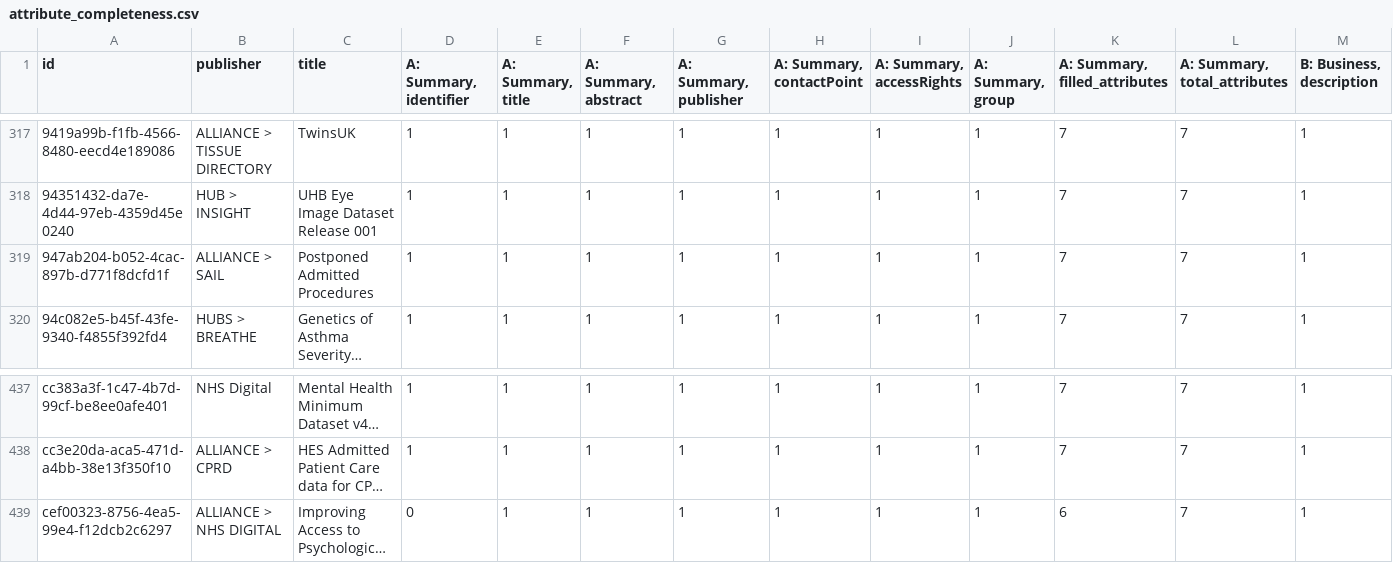
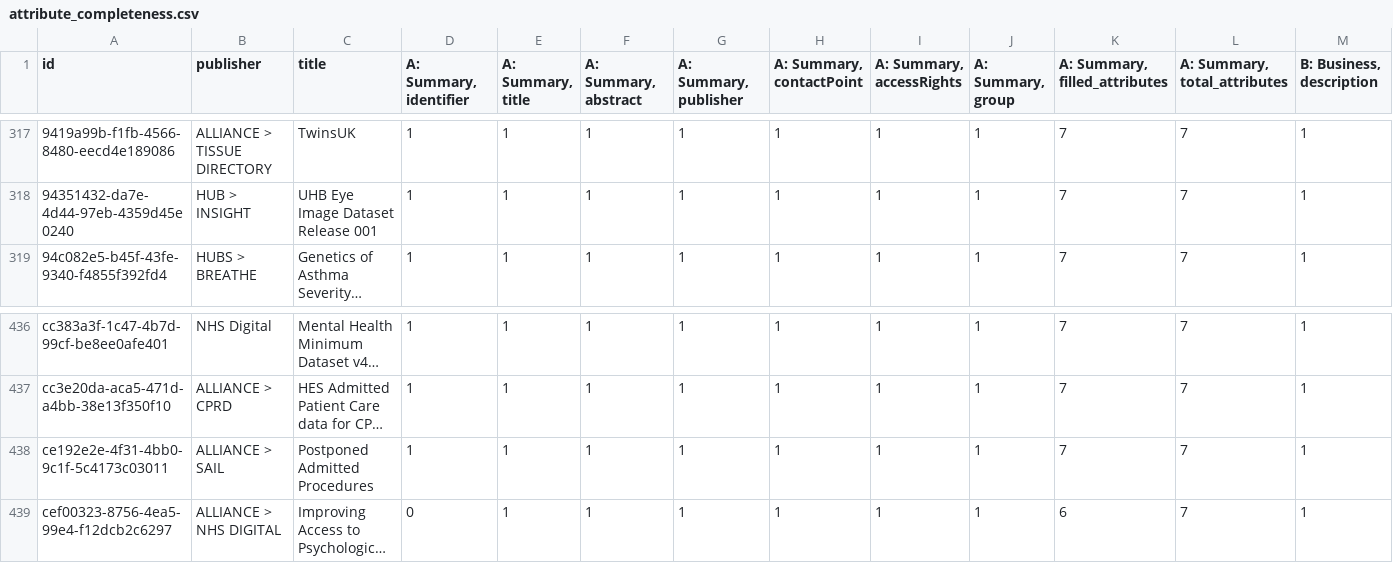
Before and after one commit to HDRUK/datasets, a CSV file: reports/attribute_completeness.csv, drawn as a sheet; only a part is shown, gaps mark what is left out; long unchanged cells end in …; removed rows and columns are numbered as before the commit, all else as after; rows hold the shown columns only; the diff names each change by its address in the sheet, - before the commit and + after, or states it on an @@ line.

```diff
--- a/reports/attribute_completeness.csv
+++ b/reports/attribute_completeness.csv
-row 319: 947ab204-b052-4cac-897b-d771f8dcfd1f | ALLIANCE > SAIL | Postponed Admitted Procedures | 1 | 1 | 1 | 1 | 1 | 1 | 1 | 7 | 7 | 1
+row 438: ce192e2e-4f31-4bb0-9c1f-5c4173c03011 | ALLIANCE > SAIL | Postponed Admitted Procedures | 1 | 1 | 1 | 1 | 1 | 1 | 1 | 7 | 7 | 1
```
Also changed, not shown: reports/attribute_errors.csv, reports/completeness.csv, 15 other files.
